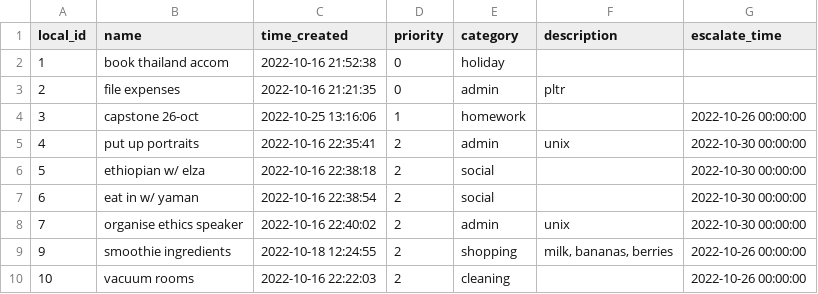
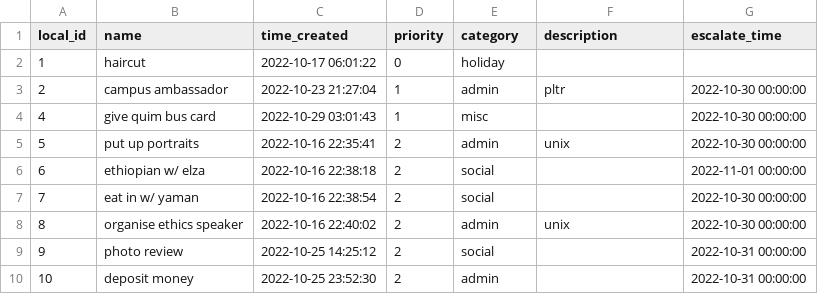
Before and after one commit to lache-moi/todo_queue, a CSV file: tasks.csv, drawn as a sheet; only a part is shown; the diff covers the shown part only.

```diff
--- a/tasks.csv
+++ b/tasks.csv
@@ -1,10 +1,10 @@
 local_id,name,time_created,priority,category,description,escalate_time
-1,book thailand accom,2022-10-16 21:52:38,0,holiday,,
-2,file expenses,2022-10-16 21:21:35,0,admin,pltr,
-3,capstone 26-oct,2022-10-25 13:16:06,1,homework,,2022-10-26 00:00:00
-4,put up portraits,2022-10-16 22:35:41,2,admin,unix,2022-10-30 00:00:00
-5,ethiopian w/ elza,2022-10-16 22:38:18,2,social,,2022-10-30 00:00:00
-6,eat in w/ yaman,2022-10-16 22:38:54,2,social,,2022-10-30 00:00:00
-7,organise ethics speaker,2022-10-16 22:40:02,2,admin,unix,2022-10-30 00:00:00
-9,smoothie ingredients,2022-10-18 12:24:55,2,shopping,"milk, bananas, berries",2022-10-26 00:00:00
-10,vacuum rooms,2022-10-16 22:22:03,2,cleaning,,2022-10-26 00:00:00
+1,haircut,2022-10-17 06:01:22,0,holiday,,
+2,campus ambassador,2022-10-23 21:27:04,1,admin,pltr,2022-10-30 00:00:00
+4,give quim bus card,2022-10-29 03:01:43,1,misc,,2022-10-30 00:00:00
+5,put up portraits,2022-10-16 22:35:41,2,admin,unix,2022-10-30 00:00:00
+6,ethiopian w/ elza,2022-10-16 22:38:18,2,social,,2022-11-01 00:00:00
+7,eat in w/ yaman,2022-10-16 22:38:54,2,social,,2022-10-30 00:00:00
+8,organise ethics speaker,2022-10-16 22:40:02,2,admin,unix,2022-10-30 00:00:00
+9,photo review,2022-10-25 14:25:12,2,social,,2022-10-31 00:00:00
+10,deposit money,2022-10-25 23:52:30,2,admin,,2022-10-31 00:00:00
```
Also changed, not shown: 3 added rows, 1 removed row and 100 edited cells elsewhere in this file, 3 other files.
